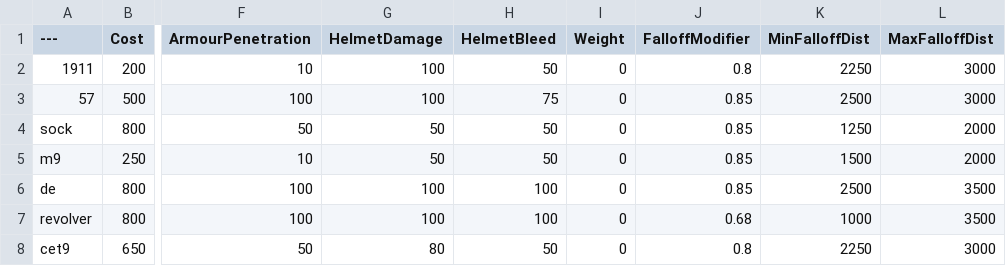
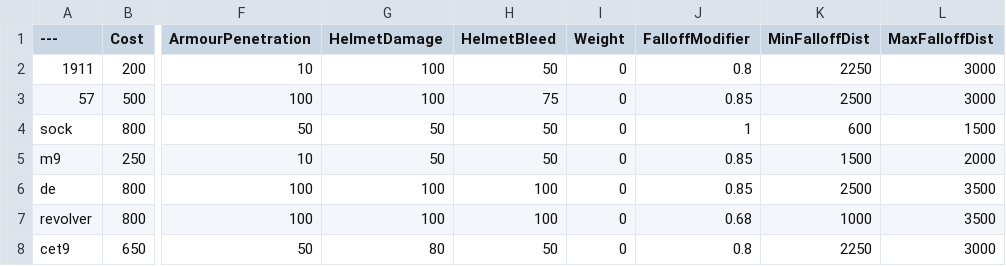
Before and after one commit to MarkinVR/BalancingTable, a CSV file: BalancingTable.csv, drawn as a sheet; only a part is shown, gaps mark what is left out; the diff names each change by its address in the sheet, - before the commit and + after, or states it on an @@ line.

Commit message:
Update BalancingTable.csv

```diff
--- a/BalancingTable.csv
+++ b/BalancingTable.csv
-J4 (FalloffModifier): 0.85
+J4 (FalloffModifier): 1
-K4 (MinFalloffDist): 1250
+K4 (MinFalloffDist): 600
-L4 (MaxFalloffDist): 2000
+L4 (MaxFalloffDist): 1500
```
